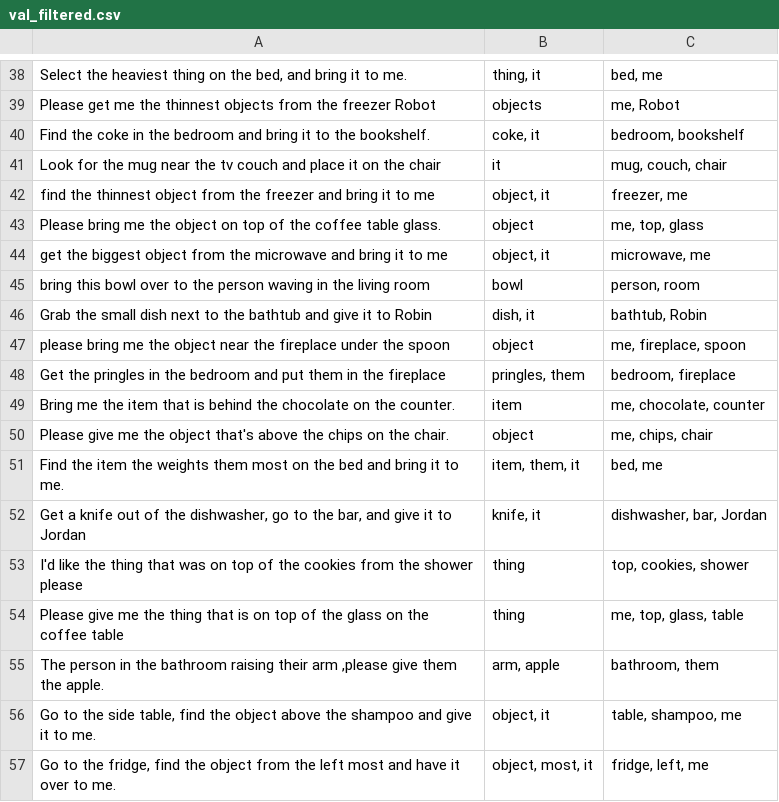
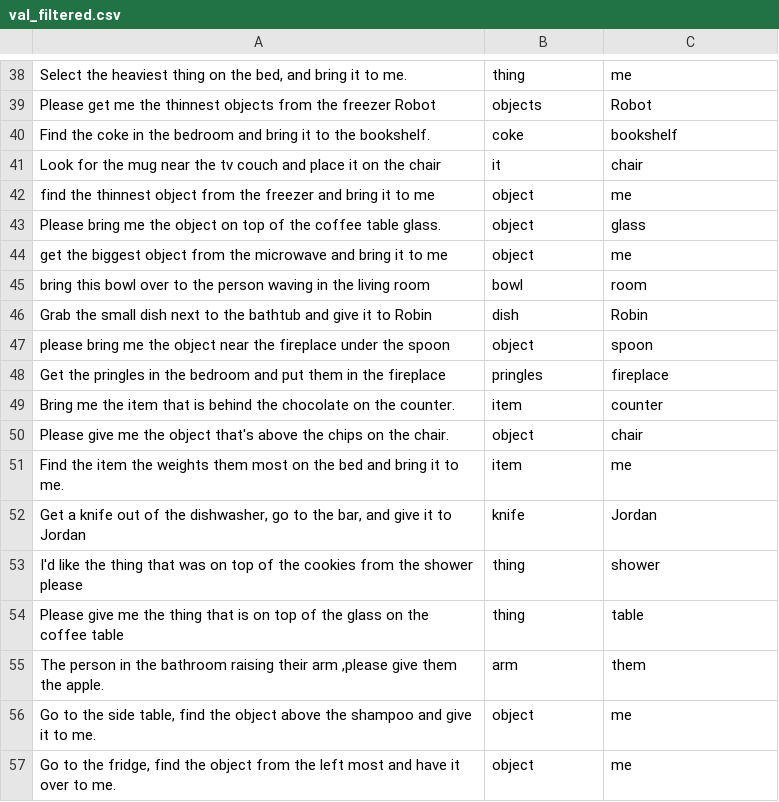
Before and after one commit to kaDebowska/Robotic-semantic-interpretation-of-voice-commands, a CSV file: intent_recognition/datasets/val_filtered.csv, drawn as a sheet; only a part is shown, gaps mark what is left out; the diff covers the shown part only; the diff names each change by its address in the sheet, - before the commit and + after, or states it on an @@ line.

```diff
--- a/intent_recognition/datasets/val_filtered.csv
+++ b/intent_recognition/datasets/val_filtered.csv
-B38: thing, it
+B38: thing
-C38: bed, me
+C38: me
-C39: me, Robot
+C39: Robot
-B40: coke, it
+B40: coke
-C40: bedroom, bookshelf
+C40: bookshelf
-C41: mug, couch, chair
+C41: chair
-B42: object, it
+B42: object
-C42: freezer, me
+C42: me
-C43: me, top, glass
+C43: glass
-B44: object, it
+B44: object
-C44: microwave, me
+C44: me
-C45: person, room
+C45: room
-B46: dish, it
+B46: dish
-C46: bathtub, Robin
+C46: Robin
-C47: me, fireplace, spoon
+C47: spoon
-B48: pringles, them
+B48: pringles
-C48: bedroom, fireplace
+C48: fireplace
-C49: me, chocolate, counter
+C49: counter
-C50: me, chips, chair
+C50: chair
-B51: item, them, it
+B51: item
-C51: bed, me
+C51: me
-B52: knife, it
+B52: knife
-C52: dishwasher, bar, Jordan
+C52: Jordan
-C53: top, cookies, shower
+C53: shower
-C54: me, top, glass, table
+C54: table
-B55: arm, apple
+B55: arm
-C55: bathroom, them
+C55: them
-B56: object, it
+B56: object
-C56: table, shampoo, me
+C56: me
-B57: object, most, it
+B57: object
-C57: fridge, left, me
+C57: me
```
Also changed, not shown: 36 edited cells elsewhere in this file, intent_recognition/datasets/test_filtered.csv, intent_recognition/datasets/train_filtered.csv, 1 other file.
